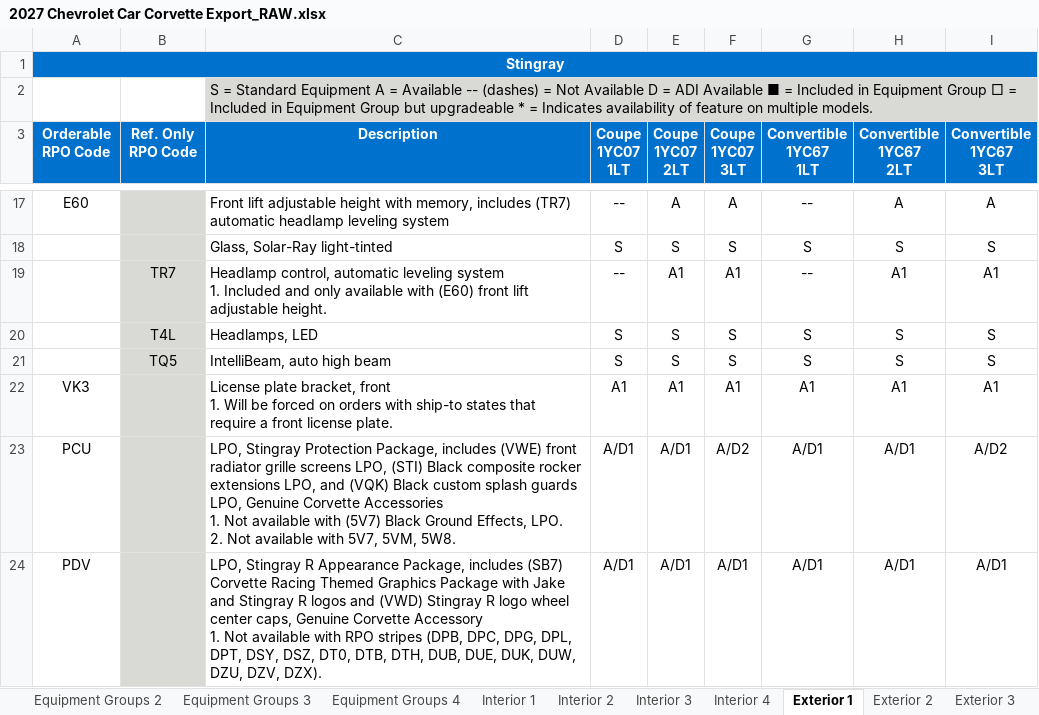
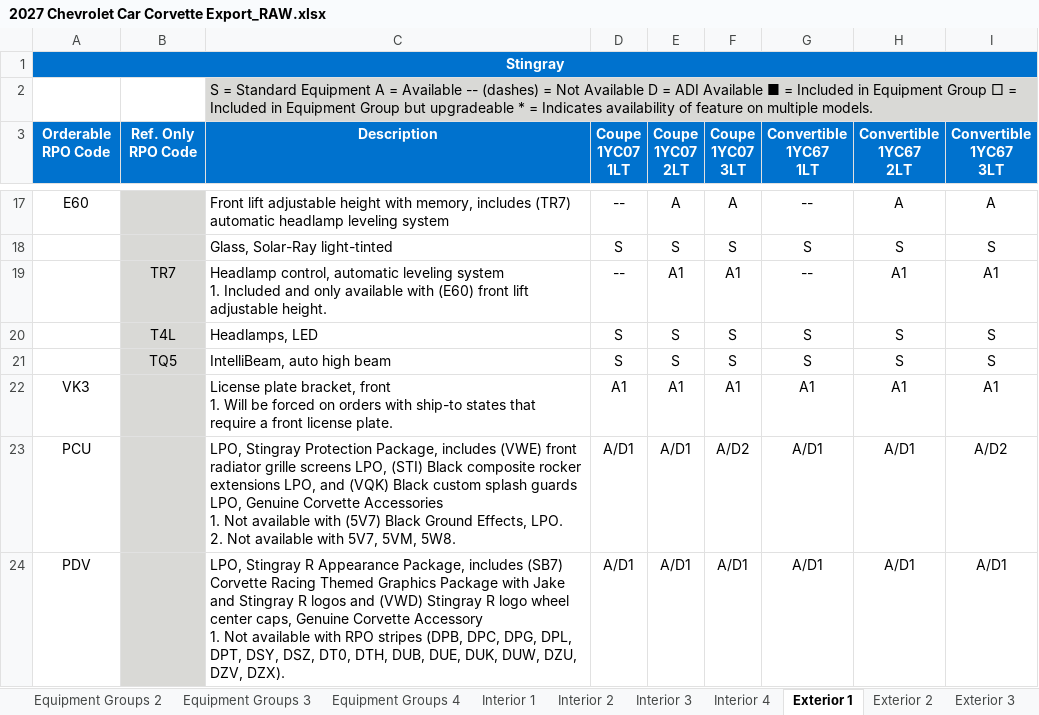
Before and after one commit to seanzmc/27vette, an Excel workbook: 2027 Chevrolet Car Corvette Export_RAW.xlsx, sheet Exterior 1, drawn as a sheet; only a part is shown, gaps mark what is left out; values as stored, in another font and other column widths than the file's, no borders; the diff covers the shown part only; the diff names each change by its address in the sheet, - before the commit and + after, or states it on an @@ line.

```diff
--- a/2027 Chevrolet Car Corvette Export_RAW.xlsx (sheet Exterior 1)
+++ b/2027 Chevrolet Car Corvette Export_RAW.xlsx (sheet Exterior 1)
-C24 (Description): …DSZ, DT0, DTB, DTH, DUB,…
+C24 (Description): …DSZ, DT0, DTH, DUB,…
```
Also changed, not shown: 1 removed row and 16 edited cells elsewhere in this sheet, sheet Equipment Groups 2, sheet Standard Equipment 2, sheet Equipment Groups 4, sheet Exterior 2, sheet Equipment Groups 1, sheet Exterior 4, 10 more sheets, other sheet tabs.
